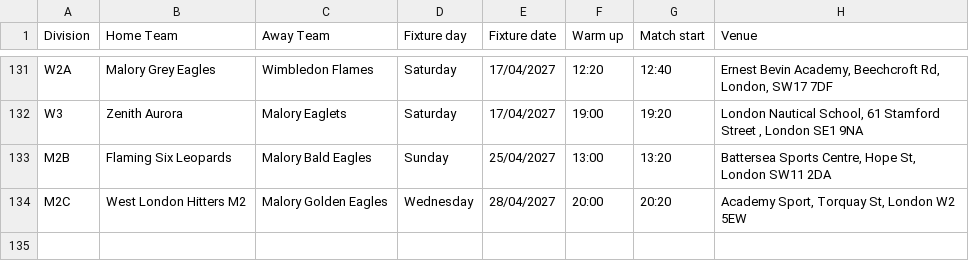
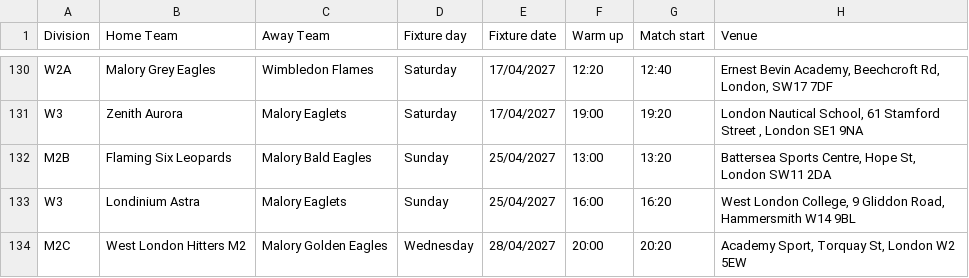
Before and after one commit to peppemon/malory-fixtures, a CSV file: Fixtures_2026_27.csv, drawn as a sheet; only a part is shown, gaps mark what is left out; the diff covers the shown part only.

```diff
--- a/Fixtures_2026_27.csv
+++ b/Fixtures_2026_27.csv
@@ -133,2 +132,3 @@ W3,Zenith Aurora,Malory Eaglets,Saturday,17/04/2027,19:00,19:20,"London Nautical
 M2B,Flaming Six Leopards,Malory Bald Eagles,Sunday,25/04/2027,13:00,13:20,"Battersea Sports Centre, Hope St, London SW11 2DA"
+W3,Londinium Astra,Malory Eaglets,Sunday,25/04/2027,16:00,16:20,"West London College, 9 Gliddon Road, Hammersmith W14 9BL"
 M2C,West London Hitters M2,Malory Golden Eagles,Wednesday,28/04/2027,20:00,20:20,"Academy Sport, Torquay St, London W2 5EW"
```
Also changed, not shown: 3 added rows, 4 removed rows and 1 edited cell elsewhere in this file.
